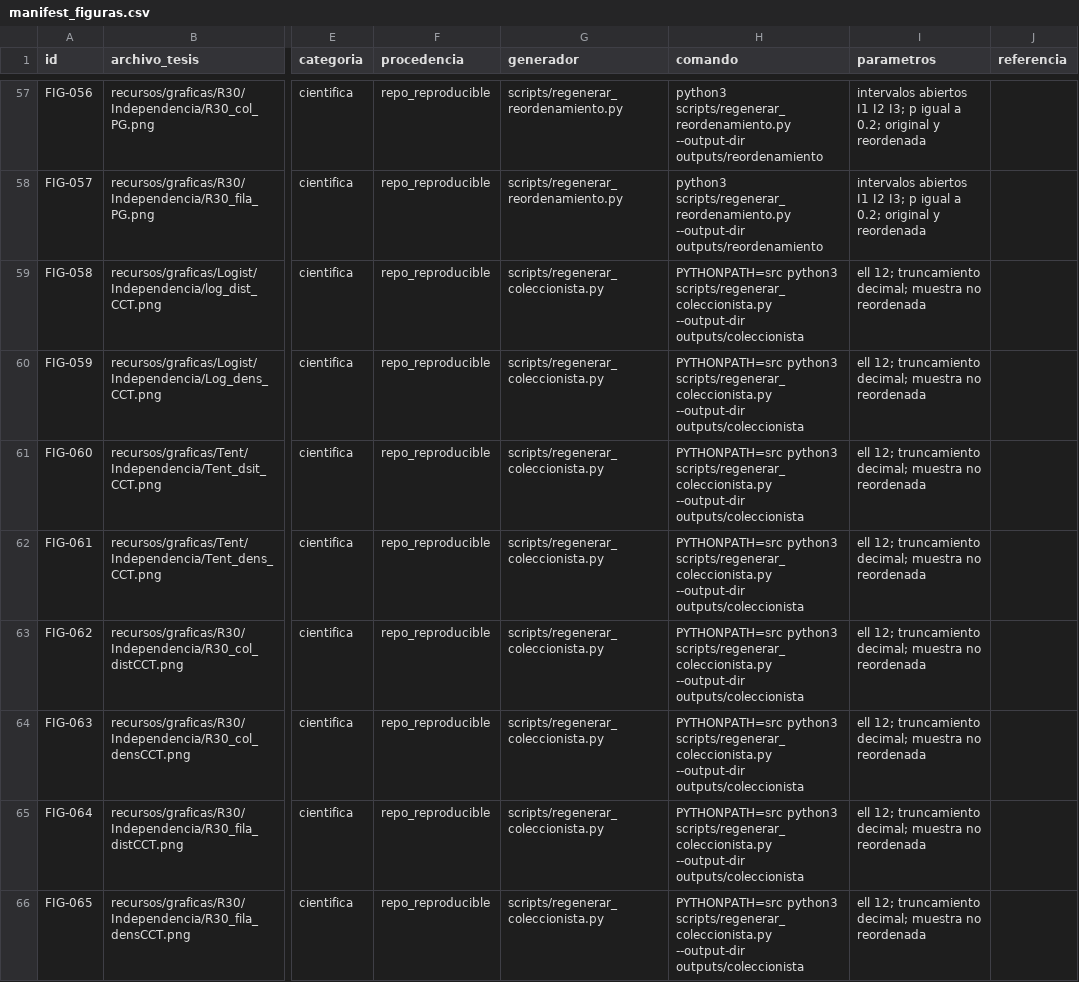
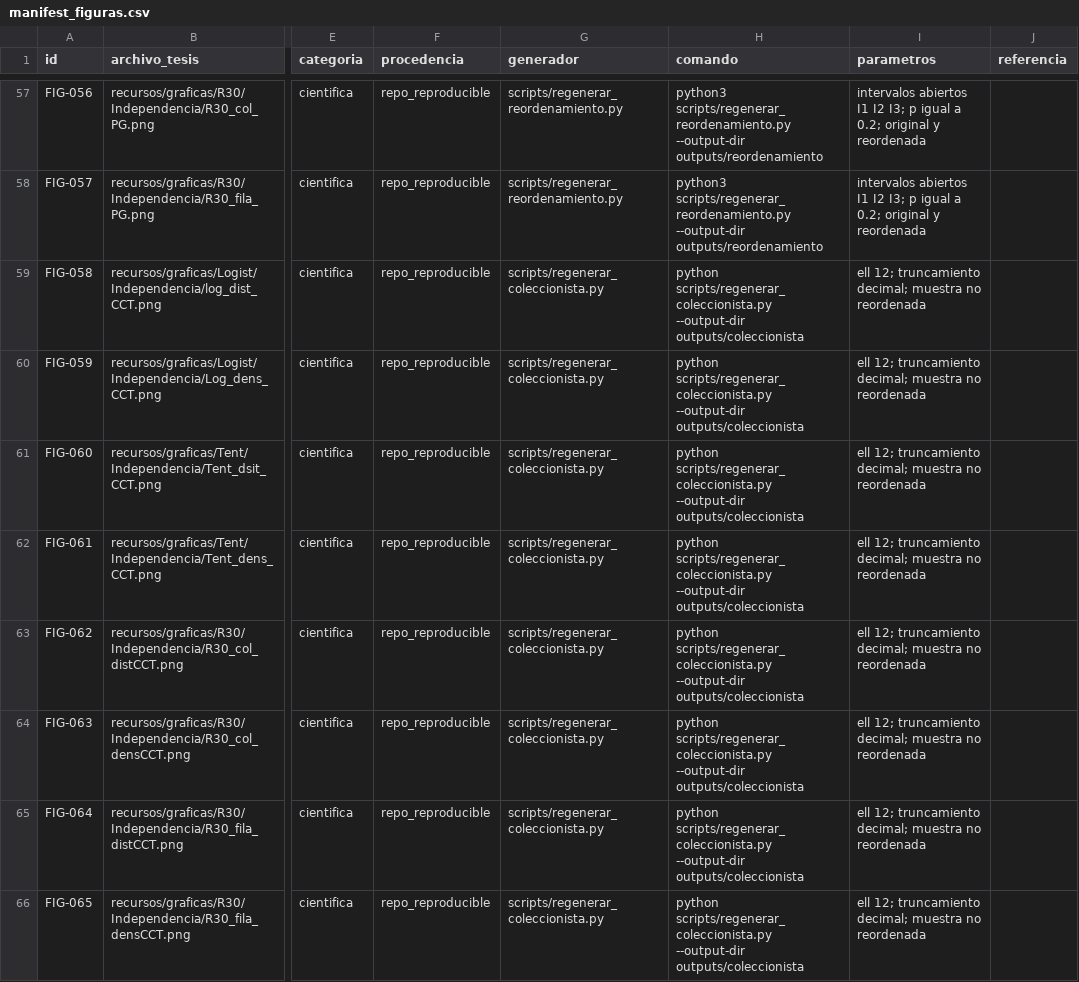
Before and after one commit to EduardoLinceGomez/Tecnicas_de_generacion_de_numeros_aleatorios_mediante_sistemas_dinamicos_discretos, a CSV file: figuras_tesis/manifest_figuras.csv, drawn as a sheet; only a part is shown, gaps mark what is left out; the diff names each change by its address in the sheet, - before the commit and + after, or states it on an @@ line.

```diff
--- a/figuras_tesis/manifest_figuras.csv
+++ b/figuras_tesis/manifest_figuras.csv
-H59:H66 (comando): PYTHONPATH=src python3 scripts/regenerar_coleccionista.py --output-dir…
+H59:H66 (comando): python scripts/regenerar_coleccionista.py --output-dir…
```
Also changed, not shown: 39 other files.
